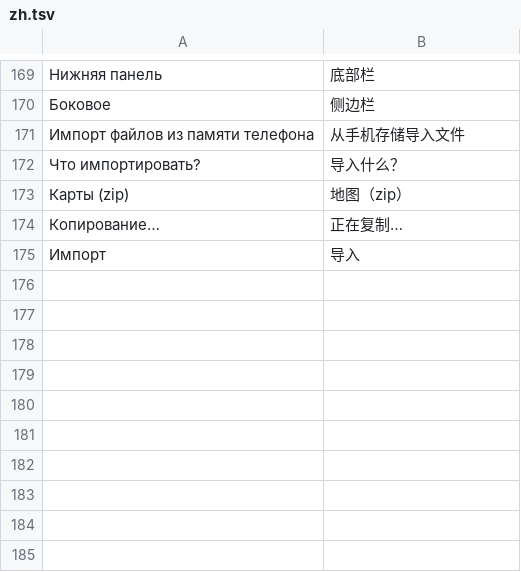
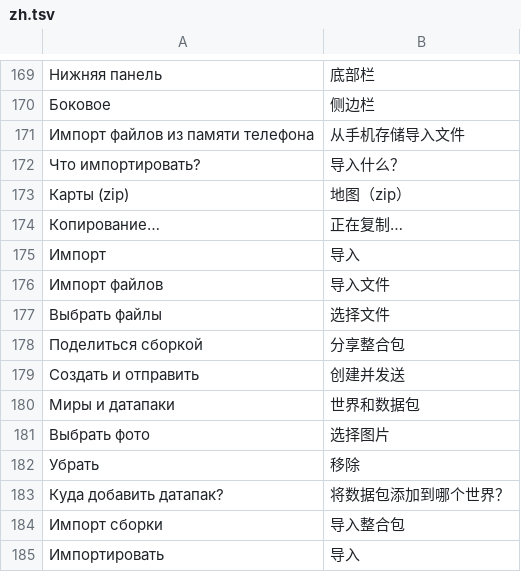
Before and after one commit to Kumolix/Mobilix-Launcher-for-Minecraft, a TSV file: app/src/main/assets/lang/zh.tsv, drawn as a sheet; only a part is shown, gaps mark what is left out; the diff names each change by its address in the sheet, - before the commit and + after, or states it on an @@ line.

```diff
--- a/app/src/main/assets/lang/zh.tsv
+++ b/app/src/main/assets/lang/zh.tsv
+row 176: Импорт файлов | 导入文件
+row 177: Выбрать файлы | 选择文件
+row 178: Поделиться сборкой | 分享整合包
+row 179: Создать и отправить | 创建并发送
+row 180: Миры и датапаки | 世界和数据包
+row 181: Выбрать фото | 选择图片
+row 182: Убрать | 移除
+row 183: Куда добавить датапак? | 将数据包添加到哪个世界？
+row 184: Импорт сборки | 导入整合包
+row 185: Импортировать | 导入
```
Also changed, not shown: 6 other files.
